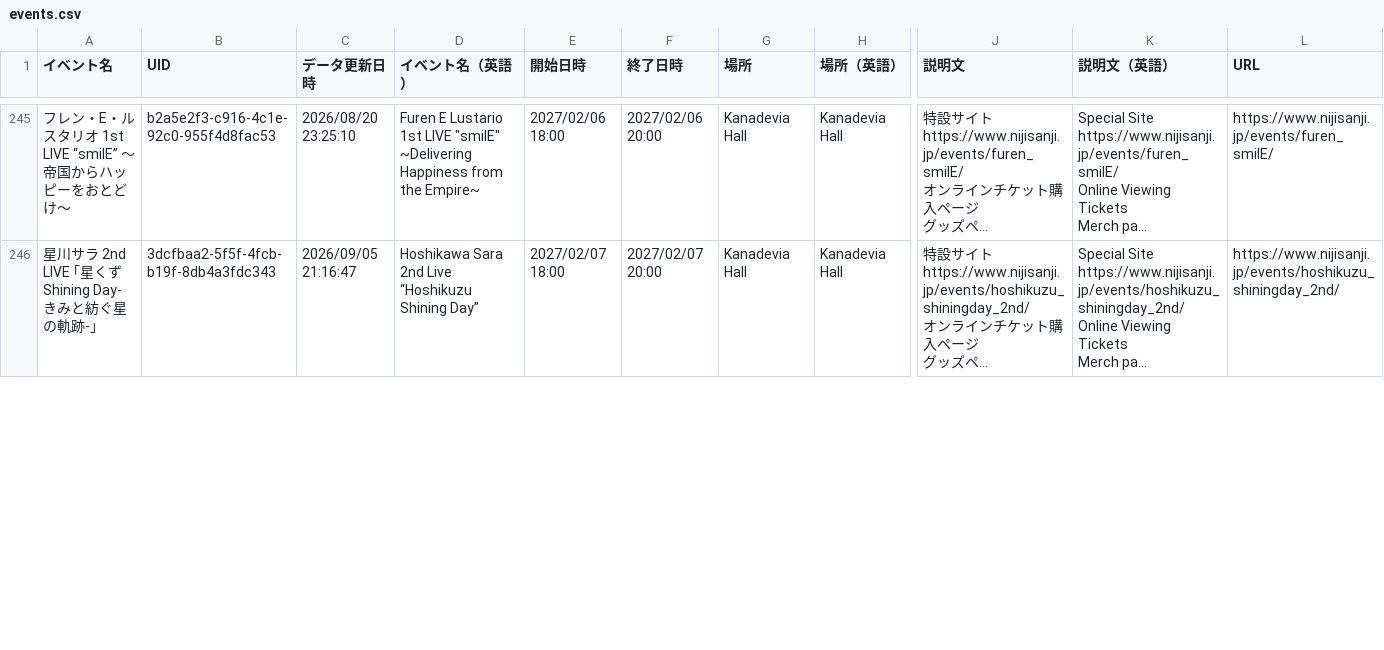
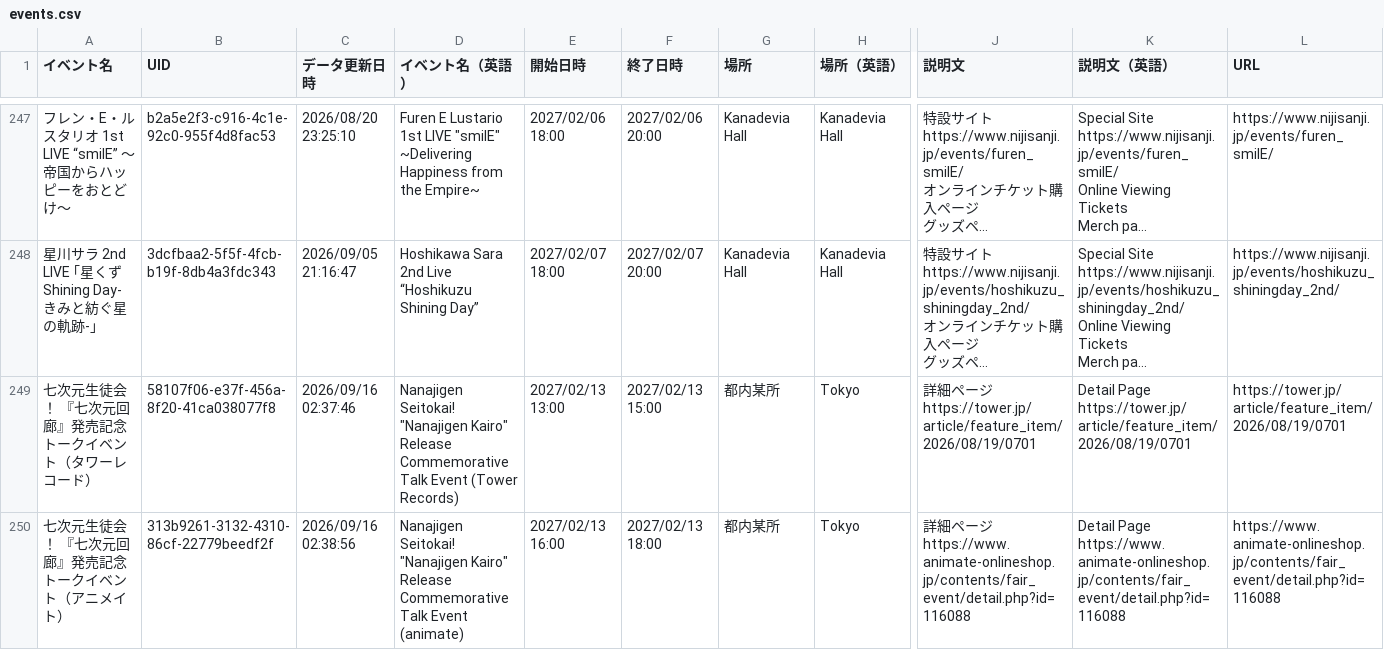
Before and after one commit to magicien/Nij.iCal, a CSV file: docs/data/events.csv, drawn as a sheet; only a part is shown, gaps mark what is left out; long unchanged cells end in …; rows hold the shown columns only; ↵ is a line break in a cell; the diff covers the shown part only; the diff names each change by its address in the sheet, - before the commit and + after, or states it on an @@ line.

```diff
--- a/docs/data/events.csv
+++ b/docs/data/events.csv
+row 249: 七次元生徒会！ 『七次元回廊』発売記念トークイベント（タワーレコード） | 58107f06-e37f-456a-8f20-41ca038077f8 | 2026/09/16 02:37:46 | Nanajigen Seitokai! "Nanajigen Kairo" Release Commemorative Talk Event (Tower Records) | 2027/02/13 13:00 | 2027/02/13 15:00 | 都内某所 | Tokyo | 詳細ページ ↵ https://tower.jp/article/feature_item/2026/08/19/0701 | Detail Page ↵ https://tower.jp/article/feature_item/2026/08/19/0701 | https://tower.jp/article/feature_item/2026/08/19/0701
+row 250: 七次元生徒会！ 『七次元回廊』発売記念トークイベント（アニメイト） | 313b9261-3132-4310-86cf-22779beedf2f | 2026/09/16 02:38:56 | Nanajigen Seitokai! "Nanajigen Kairo" Release Commemorative Talk Event (animate) | 2027/02/13 16:00 | 2027/02/13 18:00 | 都内某所 | Tokyo | 詳細ページ ↵ https://www.animate-onlineshop.jp/contents/fair_event/detail.php?id=116088 | Detail Page ↵ https://www.animate-onlineshop.jp/contents/fair_event/detail.php?id=116088 | https://www.animate-onlineshop.jp/contents/fair_event/detail.php?id=116088
```
Also changed, not shown: 4 added rows and 6 edited cells elsewhere in this file, docs/data/tickets.csv, 36 other files.
